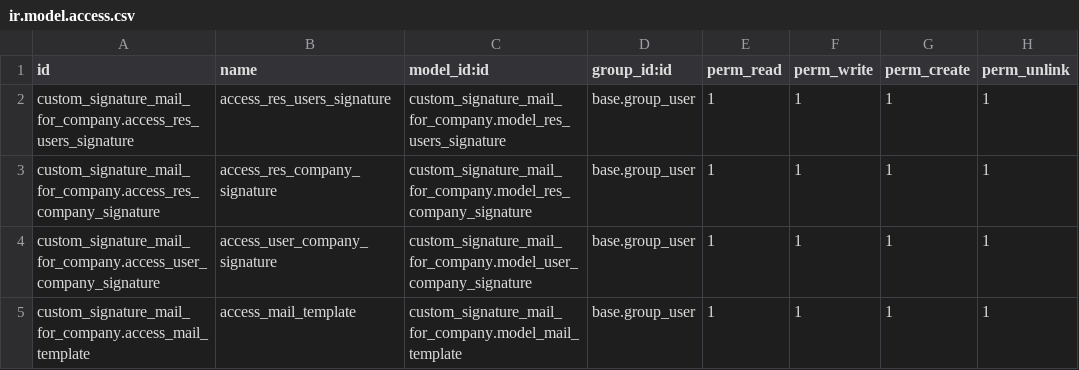
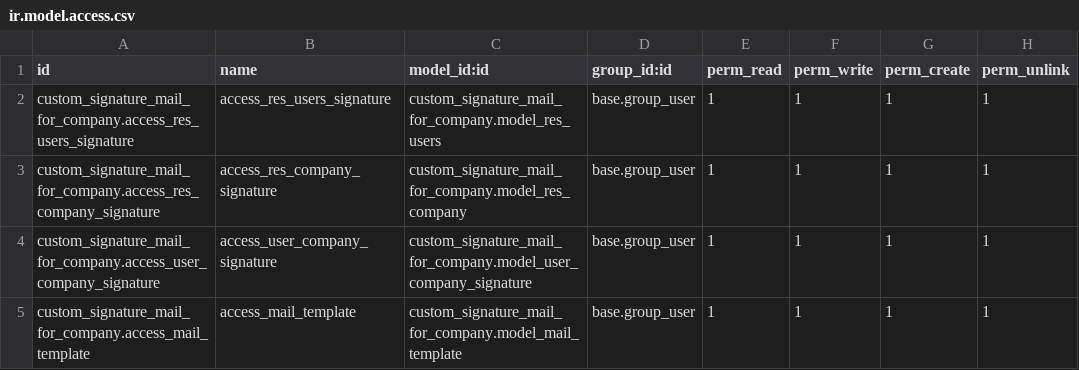
Before and after one commit to salvamc10/Odoo-HNN, a CSV file: custom_addons/custom_signature_mail_for_company/security/ir.model.access.csv, drawn as a sheet.

Commit message:
[FIX]Subo cambios

```diff
--- a/custom_addons/custom_signature_mail_for_company/security/ir.model.access.csv
+++ b/custom_addons/custom_signature_mail_for_company/security/ir.model.access.csv
@@ -1,4 +1,4 @@
 id,name,model_id:id,group_id:id,perm_read,perm_write,perm_create,perm_unlink
-custom_signature_mail_for_company.access_res_users_signature,access_res_users_signature,custom_signature_mail_for_company.model_res_users_signature,base.group_user,1,1,1,1
-custom_signature_mail_for_company.access_res_company_signature,access_res_company_signature,custom_signature_mail_for_company.model_res_company_signature,base.group_user,1,1,1,1
+custom_signature_mail_for_company.access_res_users_signature,access_res_users_signature,custom_signature_mail_for_company.model_res_users,base.group_user,1,1,1,1
+custom_signature_mail_for_company.access_res_company_signature,access_res_company_signature,custom_signature_mail_for_company.model_res_company,base.group_user,1,1,1,1
 custom_signature_mail_for_company.access_user_company_signature,access_user_company_signature,custom_signature_mail_for_company.model_user_company_signature,base.group_user,1,1,1,1
```
